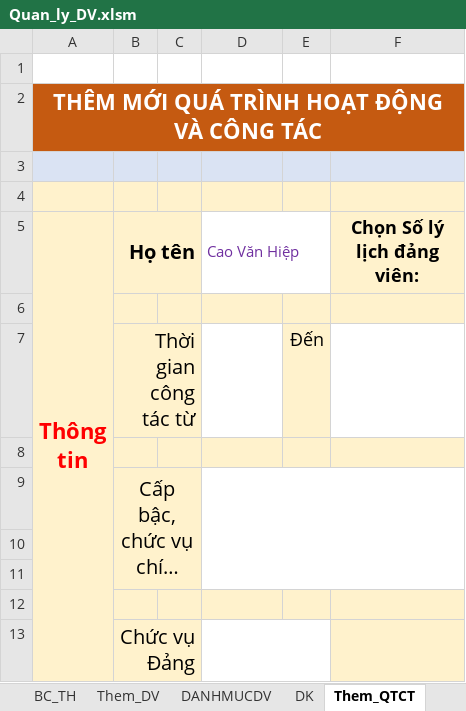
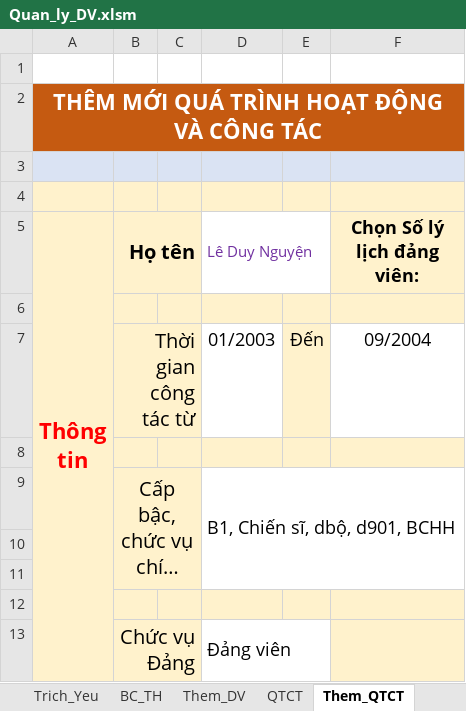
Before and after one commit to khanhn29/quanlydv, an Excel workbook: qldv/Quan_ly_DV.xlsm, sheet Them_QTCT, drawn as a sheet; long unchanged cells end in …; values as stored, in another font and other column widths than the file's, no borders; charts and pictures not drawn; the diff names each change by its address in the sheet, - before the commit and + after, or states it on an @@ line.

Commit message:
them sua QTCT

```diff
--- a/qldv/Quan_ly_DV.xlsm (sheet Them_QTCT)
+++ b/qldv/Quan_ly_DV.xlsm (sheet Them_QTCT)
@@ sheet tab hidden: DANHMUCDV @@
@@ sheet tab hidden: DK @@
@@ sheet tab unhidden: QTCT @@
-D5: Cao Văn Hiệp
+D5: Lê Duy Nguyện
-D7 (Lê Duy Nguyện): (empty)
+D7 (Lê Duy Nguyện): 01/2003
-F7 (Chọn Số lý lịch đảng viên:): (empty)
+F7 (Chọn Số lý lịch đảng viên:): 09/2004
-D9 (Lê Duy Nguyện): (empty)
+D9 (Lê Duy Nguyện): B1, Chiến sĩ, dbộ, d901, BCHH
-D13 (Lê Duy Nguyện): (empty)
+D13 (Lê Duy Nguyện): Đảng viên
```
Also changed, not shown: sheet Trich_Yeu, charts or pictures, 1 other file.
